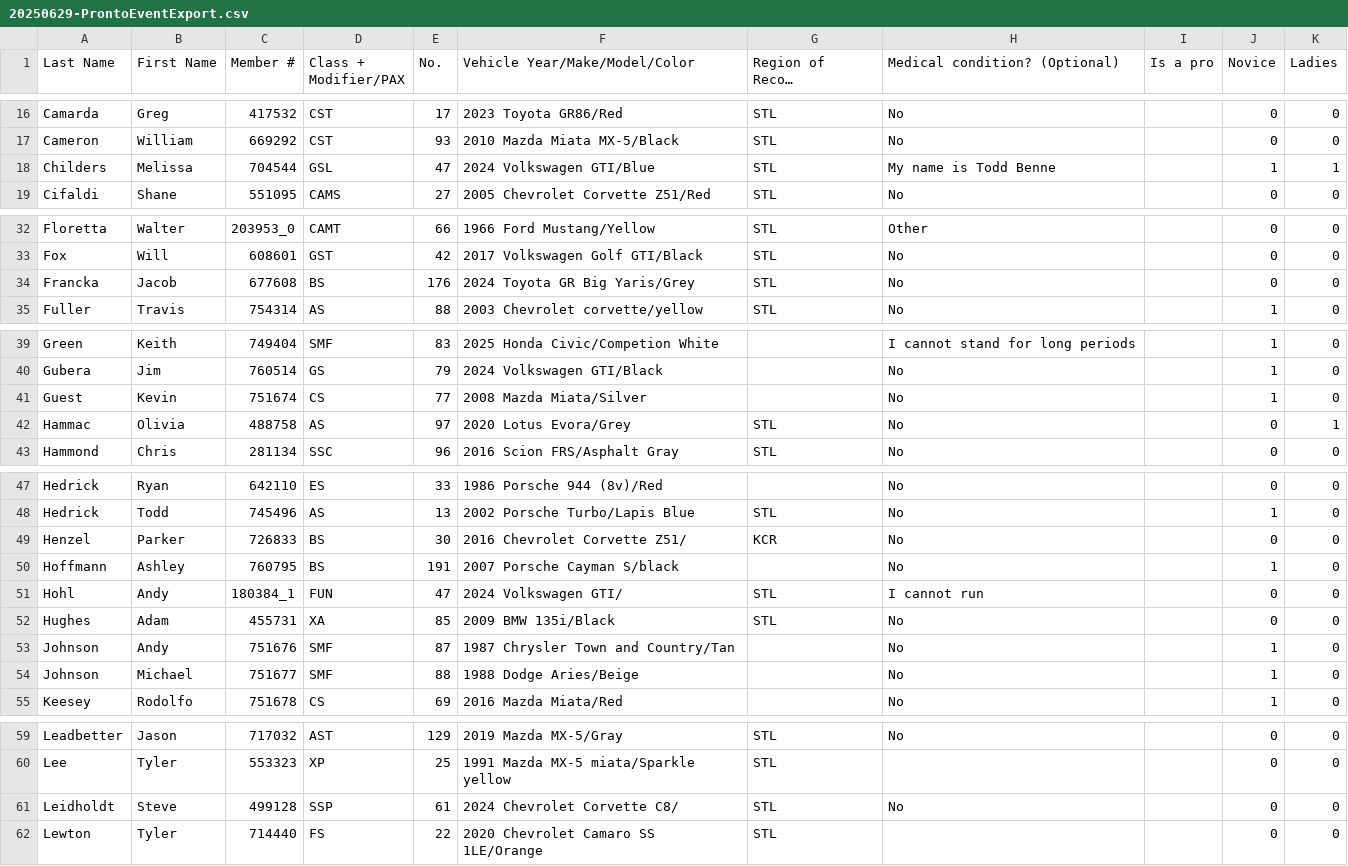
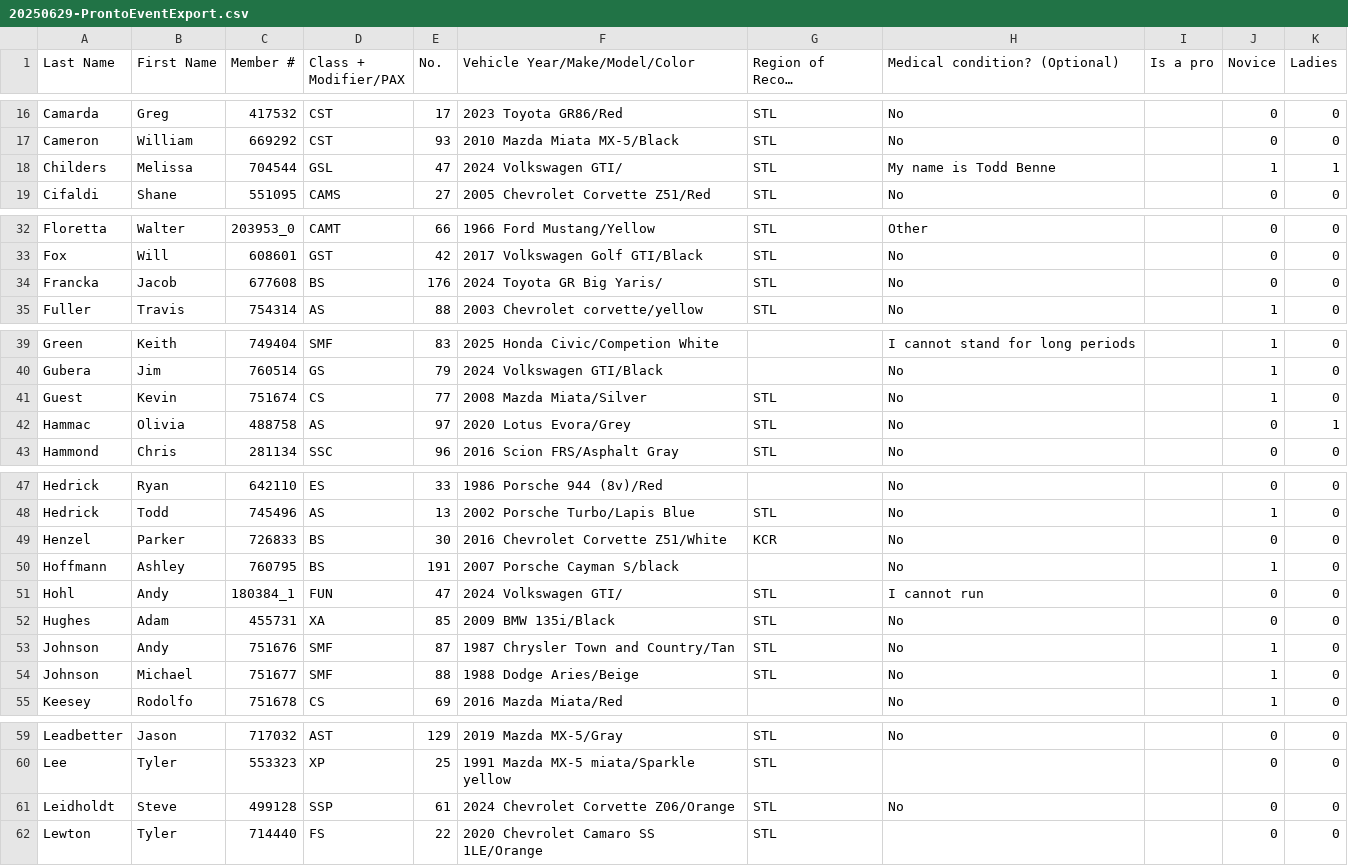
Before and after one commit to DavidZemon/SccaSoloPointsCalculator, a CSV file: SampleData/2025/20250629-ProntoEventExport.csv, drawn as a sheet; only a part is shown, gaps mark what is left out; long unchanged cells end in …; the diff covers the shown part only.

```diff
--- a/SampleData/2025/20250629-ProntoEventExport.csv
+++ b/SampleData/2025/20250629-ProntoEventExport.csv
@@ -17,3 +17,3 @@
 "Cameron","William","669292","CST","93","2010 Mazda Miata MX-5/Black","STL","No","","0","0"
-"Childers","Melissa","704544","GSL","47","2024 Volkswagen GTI/Blue","STL","My name is Todd Benne","","1","1"
+"Childers","Melissa","704544","GSL","47","2024 Volkswagen GTI/","STL","My name is Todd Benne","","1","1"
 "Cifaldi","Shane","551095","CAMS","27","2005 Chevrolet Corvette Z51/Red","STL","No","","0","0"
@@ -33,3 +33,3 @@
 "Fox","Will","608601","GST","42","2017 Volkswagen Golf GTI/Black","STL","No","","0","0"
-"Francka","Jacob","677608","BS","176","2024 Toyota GR Big Yaris/Grey","STL","No","","0","0"
+"Francka","Jacob","677608","BS","176","2024 Toyota GR Big Yaris/","STL","No","","0","0"
 "Fuller","Travis","754314","AS","88","2003 Chevrolet corvette/yellow","STL","No","","1","0"
@@ -40,3 +40,3 @@
 "Gubera","Jim","760514","GS","79","2024 Volkswagen GTI/Black","","No","","1","0"
-"Guest","Kevin","751674","CS","77","2008 Mazda Miata/Silver","","No","","1","0"
+"Guest","Kevin","751674","CS","77","2008 Mazda Miata/Silver","STL","No","","1","0"
 "Hammac","Olivia","488758","AS","97","2020 Lotus Evora/Grey","STL","No","","0","1"
@@ -48,3 +48,3 @@
 "Hedrick","Todd","745496","AS","13","2002 Porsche Turbo/Lapis Blue","STL","No","","1","0"
-"Henzel","Parker","726833","BS","30","2016 Chevrolet Corvette Z51/","KCR","No","","0","0"
+"Henzel","Parker","726833","BS","30","2016 Chevrolet Corvette Z51/White","KCR","No","","0","0"
 "Hoffmann","Ashley","760795","BS","191","2007 Porsche Cayman S/black","","No","","1","0"
@@ -52,4 +52,4 @@
 "Hughes","Adam","455731","XA","85","2009 BMW 135i/Black","STL","No","","0","0"
-"Johnson","Andy","751676","SMF","87","1987 Chrysler Town and Country/Tan","","No","","1","0"
-"Johnson","Michael","751677","SMF","88","1988 Dodge Aries/Beige","","No","","1","0"
+"Johnson","Andy","751676","SMF","87","1987 Chrysler Town and Country/Tan","STL","No","","1","0"
+"Johnson","Michael","751677","SMF","88","1988 Dodge Aries/Beige","STL","No","","1","0"
 "Keesey","Rodolfo","751678","CS","69","2016 Mazda Miata/Red","","No","","1","0"
@@ -60,3 +60,3 @@
 "Lee","Tyler","553323","XP","25","1991 Mazda MX-5 miata/Sparkle yellow","STL","","","0","0"
-"Leidholdt","Steve","499128","SSP","61","2024 Chevrolet Corvette C8/","STL","No","","0","0"
+"Leidholdt","Steve","499128","SSP","61","2024 Chevrolet Corvette Z06/Orange","STL","No","","0","0"
 "Lewton","Tyler","714440","FS","22","2020 Chevrolet Camaro SS 1LE/Orange","STL","","","0","0"
```
Also changed, not shown: 1 edited cell elsewhere in this file, SampleData/2025/20250810-ProntoEventExport.csv.
